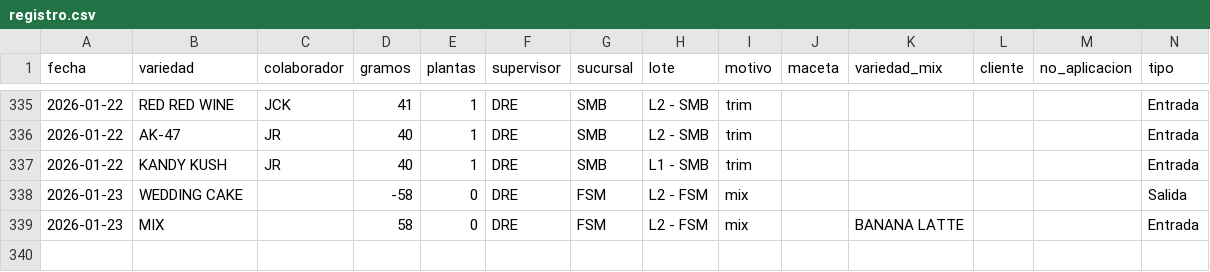
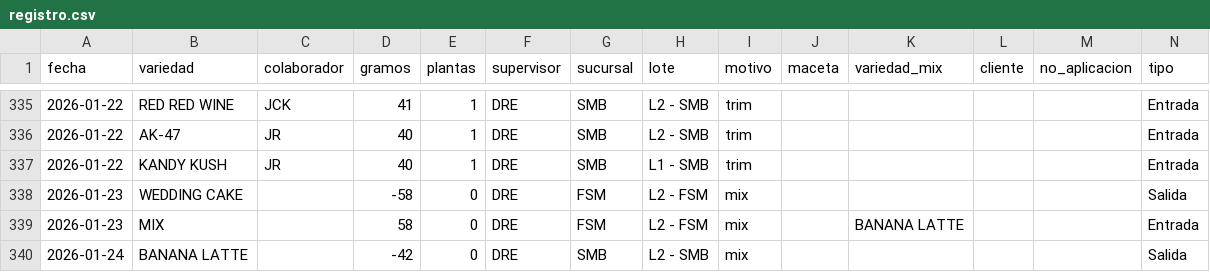
Before and after one commit to ALi3naTEd0/entradas_salidas, a CSV file: registro.csv, drawn as a sheet; only a part is shown, gaps mark what is left out.

Commit message:
Actualización registro 2026-01-26 10:24

```diff
--- a/registro.csv
+++ b/registro.csv
@@ -339 +339,2 @@ fecha,variedad,colaborador,gramos,plantas,supervisor,sucursal,lote,motivo,maceta
 2026-01-23,MIX,,58,0,DRE,FSM,L2 - FSM,mix,,BANANA LATTE,,,Entrada
+2026-01-24,BANANA LATTE,,-42,0,DRE,SMB,L2 - SMB,mix,,,,,Salida
```
